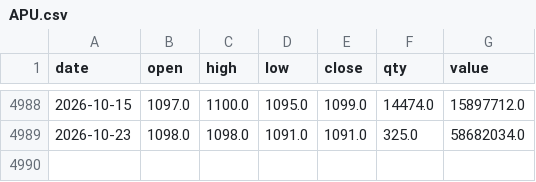
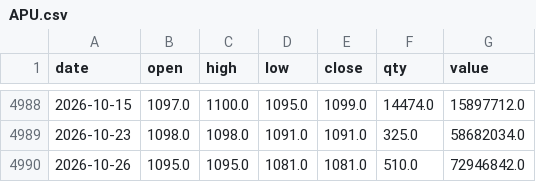
Before and after one commit to consultingapartment/Food8MSE, a CSV file: inputs/prices/APU.csv, drawn as a sheet; only a part is shown, gaps mark what is left out; the diff names each change by its address in the sheet, - before the commit and + after, or states it on an @@ line.

```diff
--- a/inputs/prices/APU.csv
+++ b/inputs/prices/APU.csv
+row 4990: 2026-10-26 | 1095.0 | 1095.0 | 1081.0 | 1081.0 | 510.0 | 72946842.0
```
Also changed, not shown: inputs/prices/MFC.csv, inputs/prices/MGLA.csv, 22 other files.
